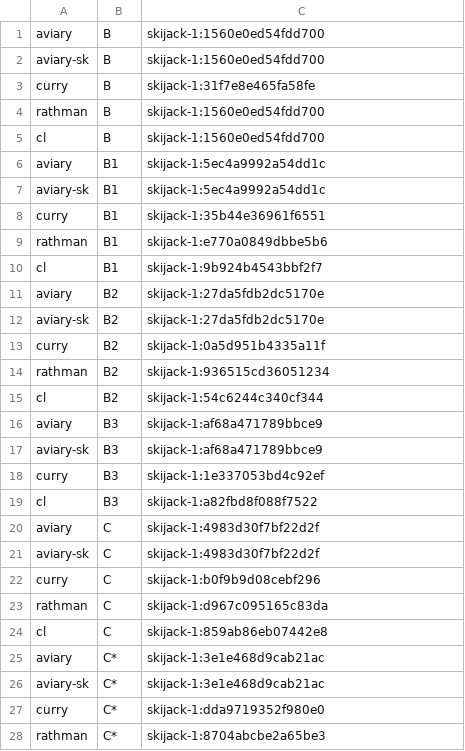
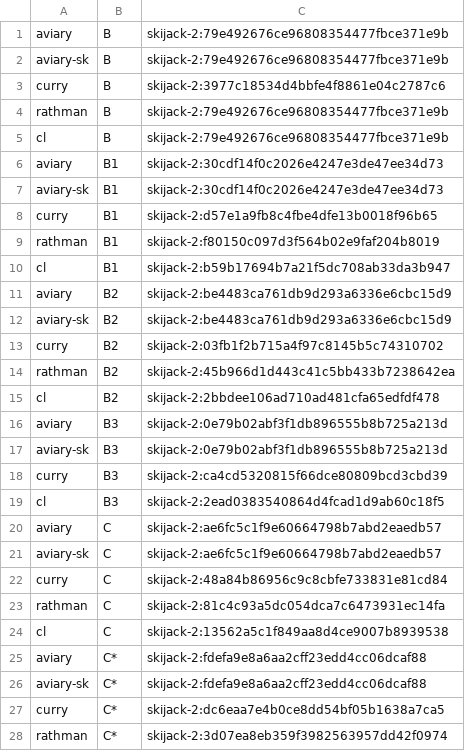
Before and after one commit to sigilante/avon, a TSV file: jets/birds_names.tsv, drawn as a sheet; only a part is shown; the diff covers the shown part only.

```diff
--- a/jets/birds_names.tsv
+++ b/jets/birds_names.tsv
@@ -1,28 +1,28 @@
-aviary	B	skijack-1:1560e0ed54fdd700
-aviary-sk	B	skijack-1:1560e0ed54fdd700
-curry	B	skijack-1:31f7e8e465fa58fe
-rathman	B	skijack-1:1560e0ed54fdd700
-cl	B	skijack-1:1560e0ed54fdd700
-aviary	B1	skijack-1:5ec4a9992a54dd1c
-aviary-sk	B1	skijack-1:5ec4a9992a54dd1c
-curry	B1	skijack-1:35b44e36961f6551
-rathman	B1	skijack-1:e770a0849dbbe5b6
-cl	B1	skijack-1:9b924b4543bbf2f7
-aviary	B2	skijack-1:27da5fdb2dc5170e
-aviary-sk	B2	skijack-1:27da5fdb2dc5170e
-curry	B2	skijack-1:0a5d951b4335a11f
-rathman	B2	skijack-1:936515cd36051234
-cl	B2	skijack-1:54c6244c340cf344
-aviary	B3	skijack-1:af68a471789bbce9
-aviary-sk	B3	skijack-1:af68a471789bbce9
-curry	B3	skijack-1:1e337053bd4c92ef
-cl	B3	skijack-1:a82fbd8f088f7522
-aviary	C	skijack-1:4983d30f7bf22d2f
-aviary-sk	C	skijack-1:4983d30f7bf22d2f
-curry	C	skijack-1:b0f9b9d08cebf296
-rathman	C	skijack-1:d967c095165c83da
-cl	C	skijack-1:859ab86eb07442e8
-aviary	C*	skijack-1:3e1e468d9cab21ac
-aviary-sk	C*	skijack-1:3e1e468d9cab21ac
-curry	C*	skijack-1:dda9719352f980e0
-rathman	C*	skijack-1:8704abcbe2a65be3
+aviary	B	skijack-2:79e492676ce96808354477fbce371e9b
+aviary-sk	B	skijack-2:79e492676ce96808354477fbce371e9b
+curry	B	skijack-2:3977c18534d4bbfe4f8861e04c2787c6
+rathman	B	skijack-2:79e492676ce96808354477fbce371e9b
+cl	B	skijack-2:79e492676ce96808354477fbce371e9b
+aviary	B1	skijack-2:30cdf14f0c2026e4247e3de47ee34d73
+aviary-sk	B1	skijack-2:30cdf14f0c2026e4247e3de47ee34d73
+curry	B1	skijack-2:d57e1a9fb8c4fbe4dfe13b0018f96b65
+rathman	B1	skijack-2:f80150c097d3f564b02e9faf204b8019
+cl	B1	skijack-2:b59b17694b7a21f5dc708ab33da3b947
+aviary	B2	skijack-2:be4483ca761db9d293a6336e6cbc15d9
+aviary-sk	B2	skijack-2:be4483ca761db9d293a6336e6cbc15d9
+curry	B2	skijack-2:03fb1f2b715a4f97c8145b5c74310702
+rathman	B2	skijack-2:45b966d1d443c41c5bb433b7238642ea
+cl	B2	skijack-2:2bbdee106ad710ad481cfa65edfdf478
+aviary	B3	skijack-2:0e79b02abf3f1db896555b8b725a213d
+aviary-sk	B3	skijack-2:0e79b02abf3f1db896555b8b725a213d
+curry	B3	skijack-2:ca4cd5320815f66dce80809bcd3cbd39
+cl	B3	skijack-2:2ead0383540864d4fcad1d9ab60c18f5
+aviary	C	skijack-2:ae6fc5c1f9e60664798b7abd2eaedb57
+aviary-sk	C	skijack-2:ae6fc5c1f9e60664798b7abd2eaedb57
+curry	C	skijack-2:48a84b86956c9c8cbfe733831e81cd84
+rathman	C	skijack-2:81c4c93a5dc054dca7c6473931ec14fa
+cl	C	skijack-2:13562a5c1f849aa8d4ce9007b8939538
+aviary	C*	skijack-2:fdefa9e8a6aa2cff23edd4cc06dcaf88
+aviary-sk	C*	skijack-2:fdefa9e8a6aa2cff23edd4cc06dcaf88
+curry	C*	skijack-2:dc6eaa7e4b0ce8dd54bf05b1638a7ca5
+rathman	C*	skijack-2:3d07ea8eb359f3982563957dd42f0974
```
Also changed, not shown: 169 edited cells elsewhere in this file, jets/birds.tsv, jets/joy.tsv, 46 other files.
